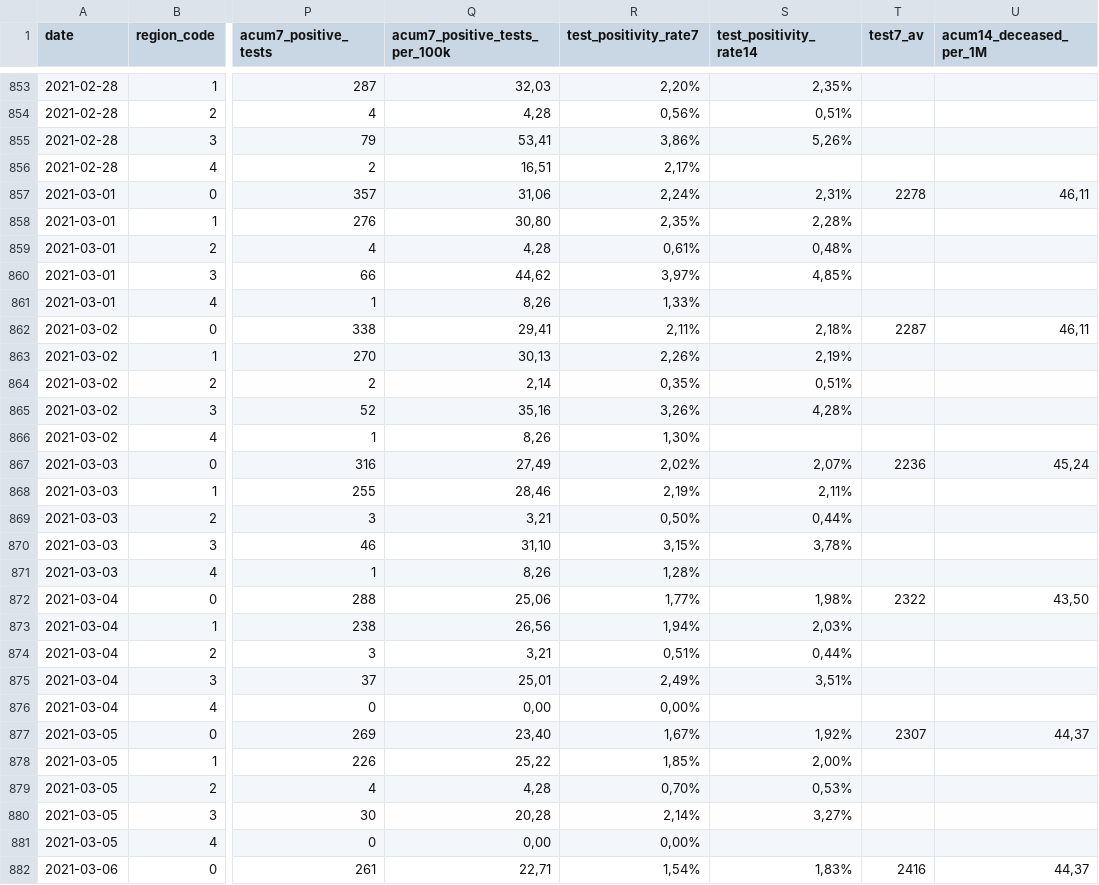
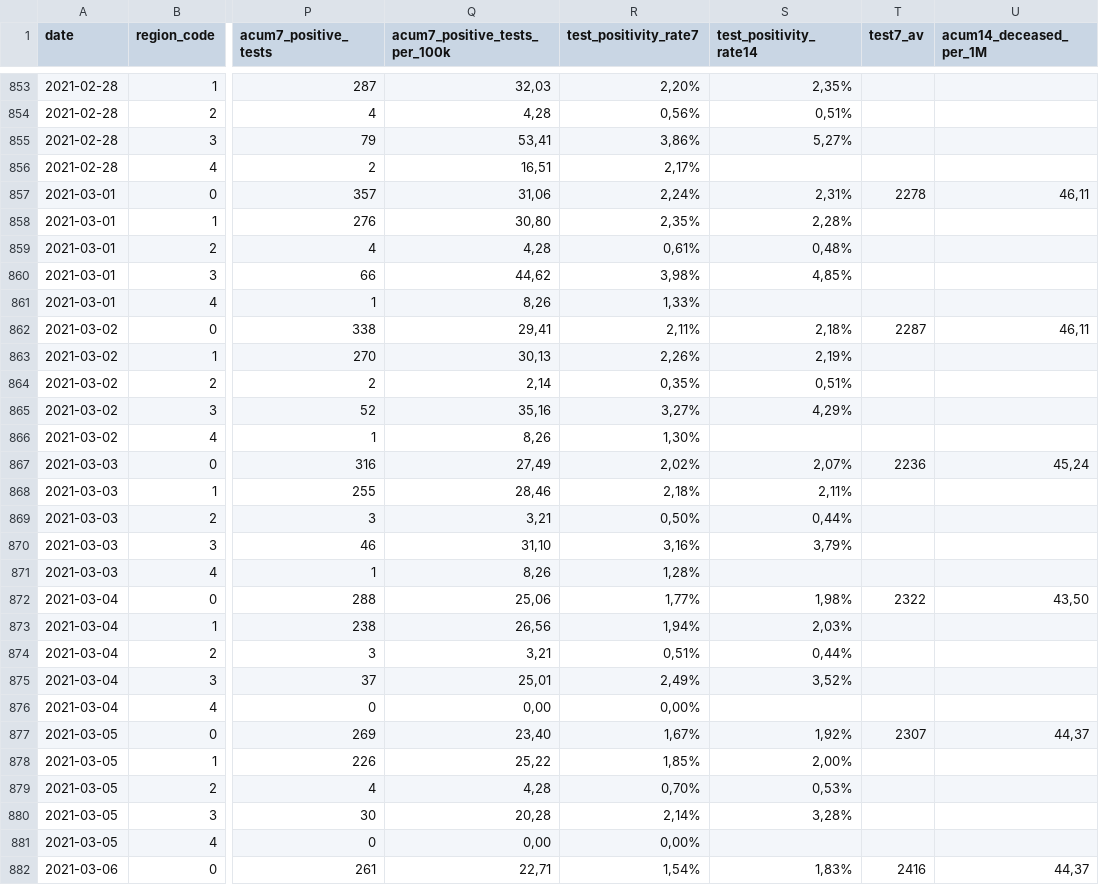
Before and after one commit to druizaguilera/covid19_IB, a CSV file: covid19_IB.csv, drawn as a sheet; only a part is shown, gaps mark what is left out; the diff covers the shown part only; the diff names each change by its address in the sheet, - before the commit and + after, or states it on an @@ line.

```diff
--- a/covid19_IB.csv
+++ b/covid19_IB.csv
-S855 (test_positivity_rate14): 5,26%
+S855 (test_positivity_rate14): 5,27%
-R860 (test_positivity_rate7): 3,97%
+R860 (test_positivity_rate7): 3,98%
-R865 (test_positivity_rate7): 3,26%
+R865 (test_positivity_rate7): 3,27%
-S865 (test_positivity_rate14): 4,28%
+S865 (test_positivity_rate14): 4,29%
-R868 (test_positivity_rate7): 2,19%
+R868 (test_positivity_rate7): 2,18%
-R870 (test_positivity_rate7): 3,15%
+R870 (test_positivity_rate7): 3,16%
-S870 (test_positivity_rate14): 3,78%
+S870 (test_positivity_rate14): 3,79%
-S875 (test_positivity_rate14): 3,51%
+S875 (test_positivity_rate14): 3,52%
-S880 (test_positivity_rate14): 3,27%
+S880 (test_positivity_rate14): 3,28%
```
Also changed, not shown: 5 added rows and 22 edited cells elsewhere in this file.
